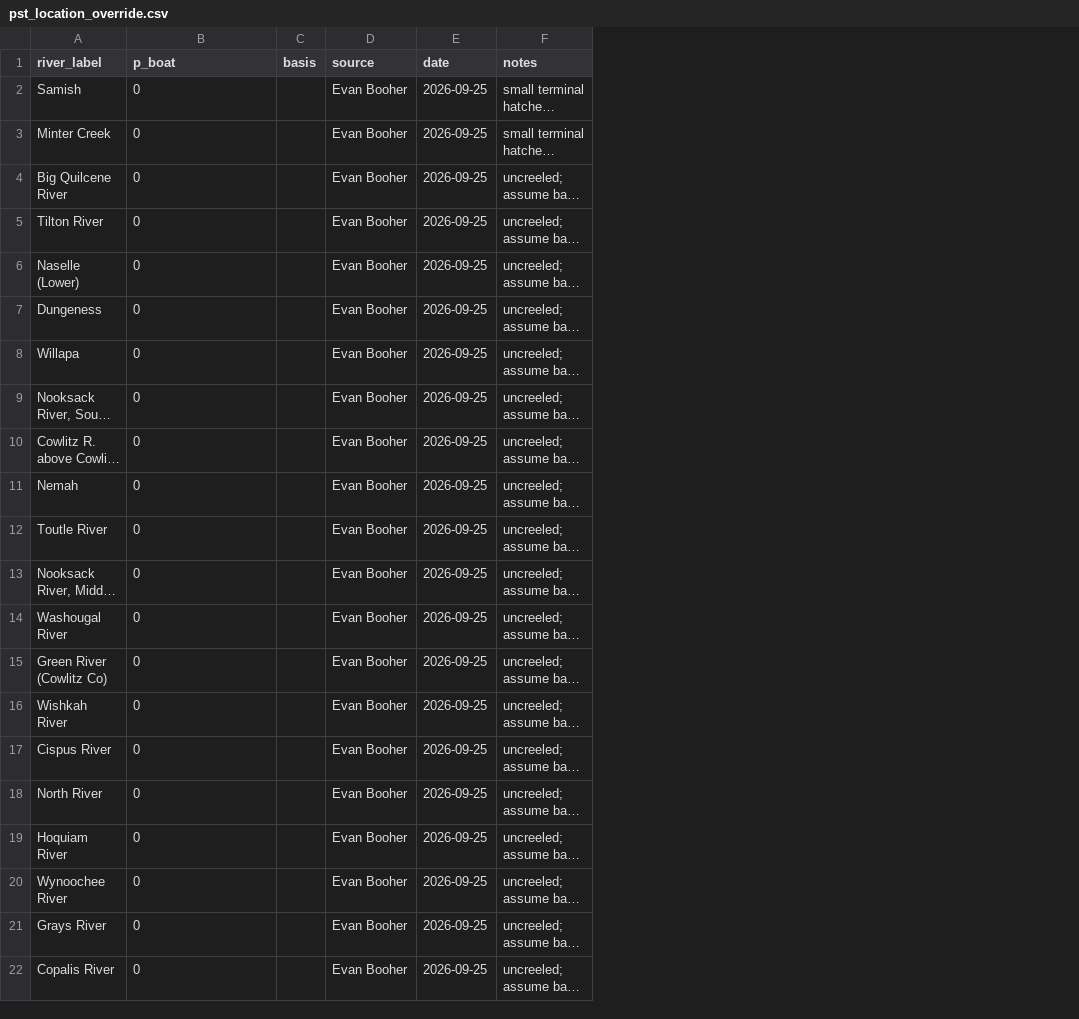
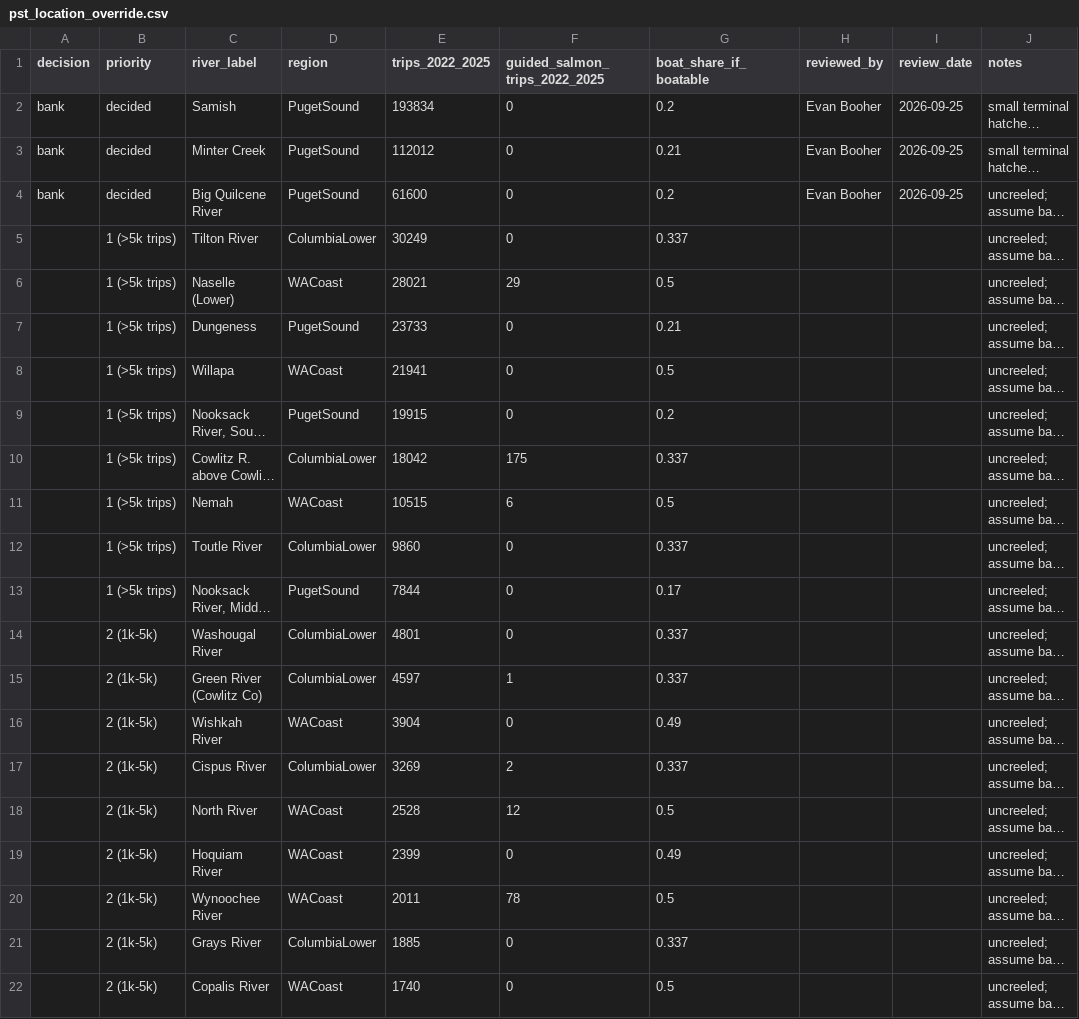
Before and after one commit to dfw-wa/CreelEstimates, a CSV file: input_files/pst/lookup_tables/pst_location_override.csv, drawn as a sheet; only a part is shown; long unchanged cells end in …; removed rows and columns are numbered as before the commit, all else as after; the diff covers the shown part only; the diff names each change by its address in the sheet, - before the commit and + after, or states it on an @@ line.

```diff
--- a/input_files/pst/lookup_tables/pst_location_override.csv
+++ b/input_files/pst/lookup_tables/pst_location_override.csv
+column A (decision), rows 2-4: all bank
+column B (priority), rows 2-22: decided | decided | decided | 1 (>5k trips) | 1 (>5k trips) | 1 (>5k trips) | 1 (>5k trips) | 1 (>5k trips) | 1 (>5k trips) | 1 (>5k trips) | 1 (>5k trips) | 1 (>5k trips) | 2 (1k-5k) | 2 (1k-5k) | 2 (1k-5k) | 2 (1k-5k) | 2 (1k-5k) | 2 (1k-5k) | 2 (1k-5k) | 2 (1k-5k) | 2 (1k-5k)
+column D (region), rows 2-22: PugetSound | PugetSound | PugetSound | ColumbiaLower | WACoast | PugetSound | WACoast | PugetSound | ColumbiaLower | WACoast | ColumbiaLower | PugetSound | ColumbiaLower | ColumbiaLower | WACoast | ColumbiaLower | WACoast | WACoast | WACoast | ColumbiaLower | WACoast
+column E (trips_2022_2025), rows 2-22: 193834 | 112012 | 61600 | 30249 | 28021 | 23733 | 21941 | 19915 | 18042 | 10515 | 9860 | 7844 | 4801 | 4597 | 3904 | 3269 | 2528 | 2399 | 2011 | 1885 | 1740
-column C (basis), empty
-column D (source), rows 2-22: all Evan Booher
-column E (date), rows 2-22: all 2026-09-25
+column G (boat_share_if_boatable), rows 2-22: 0.2 | 0.21 | 0.2 | 0.337 | 0.5 | 0.21 | 0.5 | 0.2 | 0.337 | 0.5 | 0.337 | 0.17 | 0.337 | 0.337 | 0.49 | 0.337 | 0.5 | 0.49 | 0.5 | 0.337 | 0.5
+column H (reviewed_by), rows 2-4: all Evan Booher
+column I (review_date), rows 2-4: all 2026-09-25
-F1: p_boat
+F1: guided_salmon_trips_2022_2025
-F6 (guided_salmon_trips_2022_2025): 0
+F6 (guided_salmon_trips_2022_2025): 29
-F10 (guided_salmon_trips_2022_2025): 0
+F10 (guided_salmon_trips_2022_2025): 175
-F11 (guided_salmon_trips_2022_2025): 0
+F11 (guided_salmon_trips_2022_2025): 6
-F15 (guided_salmon_trips_2022_2025): 0
+F15 (guided_salmon_trips_2022_2025): 1
-F17 (guided_salmon_trips_2022_2025): 0
+F17 (guided_salmon_trips_2022_2025): 2
-F18 (guided_salmon_trips_2022_2025): 0
+F18 (guided_salmon_trips_2022_2025): 12
-F20 (guided_salmon_trips_2022_2025): 0
+F20 (guided_salmon_trips_2022_2025): 78
```
Also changed, not shown: 4 edited cells elsewhere in this file, 1 other file.
